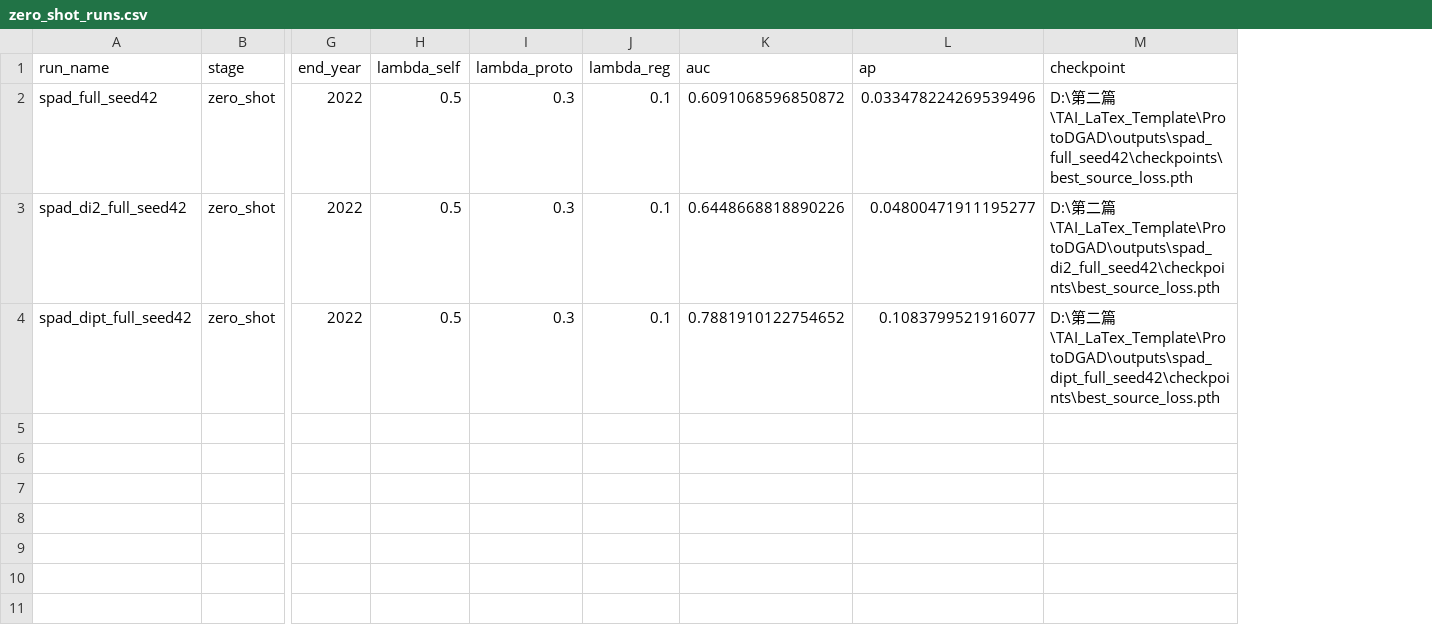
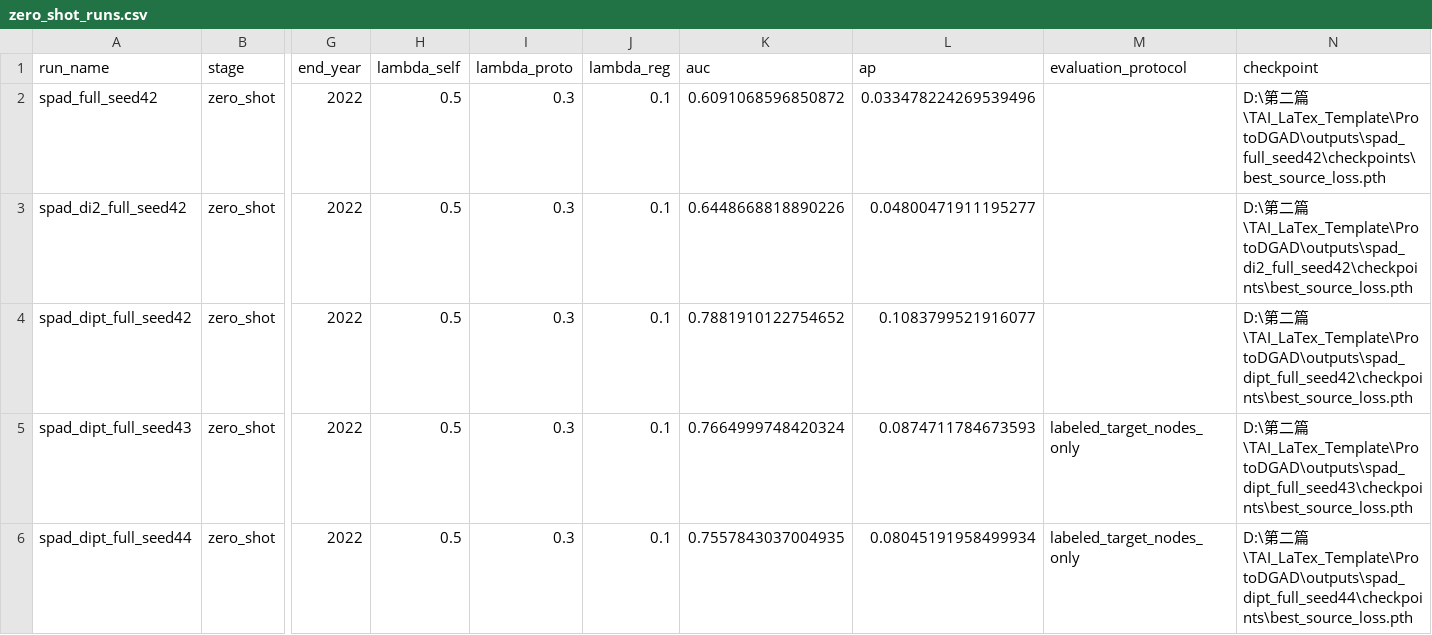
Before and after one commit to YuTong-Cai2001/NEST, a CSV file: results/zero_shot_runs.csv, drawn as a sheet; only a part is shown, gaps mark what is left out; rows hold the shown columns only; the diff names each change by its address in the sheet, - before the commit and + after, or states it on an @@ line.

Commit message:
Record three-seed SPAD zero-shot results

```diff
--- a/results/zero_shot_runs.csv
+++ b/results/zero_shot_runs.csv
+column M (evaluation_protocol), empty
+row 5: spad_dipt_full_seed43 | zero_shot | 2022 | 0.5 | 0.3 | 0.1 | 0.7664999748420324 | 0.0874711784673593 | labeled_target_nodes_only | D:\第二篇\TAI_LaTex_Template\ProtoDGAD\outputs\spad_dipt_full_seed43\checkpoints\best_source_loss.pth
+row 6: spad_dipt_full_seed44 | zero_shot | 2022 | 0.5 | 0.3 | 0.1 | 0.7557843037004935 | 0.08045191958499934 | labeled_target_nodes_only | D:\第二篇\TAI_LaTex_Template\ProtoDGAD\outputs\spad_dipt_full_seed44\checkpoints\best_source_loss.pth
```
